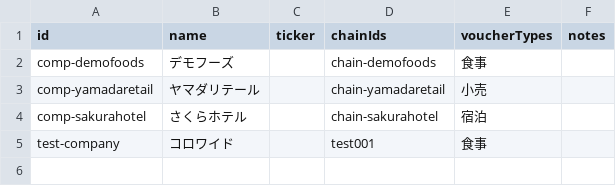
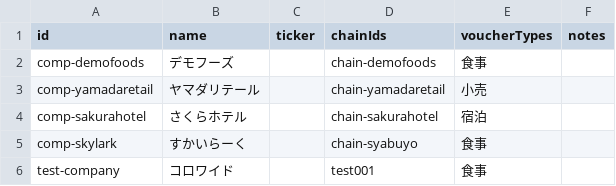
Before and after one commit to shun2741/my-yutai-pwa, a CSV file: data/companies.csv, drawn as a sheet.

```diff
--- a/data/companies.csv
+++ b/data/companies.csv
@@ -4,2 +4,3 @@ comp-yamadaretail,ヤマダリテール,,chain-yamadaretail,小売,
 comp-sakurahotel,さくらホテル,,chain-sakurahotel,宿泊,
+comp-skylark,すかいらーく,,chain-syabuyo,食事,
 test-company,コロワイド,,test001,食事,
```
Also changed, not shown: data/chains.csv, 2 other files.
